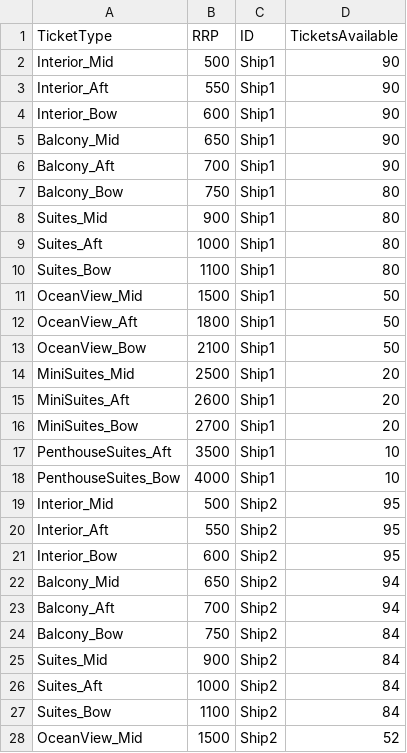
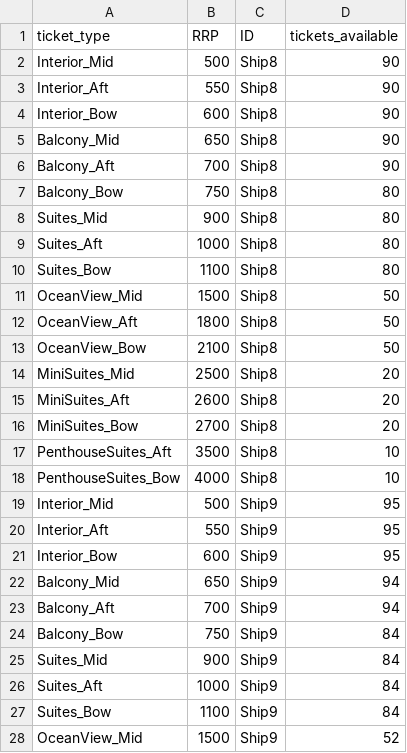
Before and after one commit to tomohikoNojiri415/HarvestFull, a CSV file: back/data/historical/ticket_details_historical old.csv (was back/data/historical/cabin_details.csv), drawn as a sheet; only a part is shown; the diff covers the shown part only.

```diff
--- a/back/data/historical/cabin_details.csv
+++ b/back/data/historical/ticket_details_historical old.csv
@@ -1,28 +1,28 @@
-TicketType,RRP,ID,TicketsAvailable
-Interior_Mid,500,Ship1,90
-Interior_Aft,550,Ship1,90
-Interior_Bow,600,Ship1,90
-Balcony_Mid,650,Ship1,90
-Balcony_Aft,700,Ship1,90
-Balcony_Bow,750,Ship1,80
-Suites_Mid,900,Ship1,80
-Suites_Aft,1000,Ship1,80
-Suites_Bow,1100,Ship1,80
-OceanView_Mid,1500,Ship1,50
-OceanView_Aft,1800,Ship1,50
-OceanView_Bow,2100,Ship1,50
-MiniSuites_Mid,2500,Ship1,20
-MiniSuites_Aft,2600,Ship1,20
-MiniSuites_Bow,2700,Ship1,20
-PenthouseSuites_Aft,3500,Ship1,10
-PenthouseSuites_Bow,4000,Ship1,10
-Interior_Mid,500,Ship2,95
-Interior_Aft,550,Ship2,95
-Interior_Bow,600,Ship2,95
-Balcony_Mid,650,Ship2,94
-Balcony_Aft,700,Ship2,94
-Balcony_Bow,750,Ship2,84
-Suites_Mid,900,Ship2,84
-Suites_Aft,1000,Ship2,84
-Suites_Bow,1100,Ship2,84
-OceanView_Mid,1500,Ship2,52
+ticket_type,RRP,ID,tickets_available
+Interior_Mid,500,Ship8,90
+Interior_Aft,550,Ship8,90
+Interior_Bow,600,Ship8,90
+Balcony_Mid,650,Ship8,90
+Balcony_Aft,700,Ship8,90
+Balcony_Bow,750,Ship8,80
+Suites_Mid,900,Ship8,80
+Suites_Aft,1000,Ship8,80
+Suites_Bow,1100,Ship8,80
+OceanView_Mid,1500,Ship8,50
+OceanView_Aft,1800,Ship8,50
+OceanView_Bow,2100,Ship8,50
+MiniSuites_Mid,2500,Ship8,20
+MiniSuites_Aft,2600,Ship8,20
+MiniSuites_Bow,2700,Ship8,20
+PenthouseSuites_Aft,3500,Ship8,10
+PenthouseSuites_Bow,4000,Ship8,10
+Interior_Mid,500,Ship9,95
+Interior_Aft,550,Ship9,95
+Interior_Bow,600,Ship9,95
+Balcony_Mid,650,Ship9,94
+Balcony_Aft,700,Ship9,94
+Balcony_Bow,750,Ship9,84
+Suites_Mid,900,Ship9,84
+Suites_Aft,1000,Ship9,84
+Suites_Bow,1100,Ship9,84
+OceanView_Mid,1500,Ship9,52
```
Also changed, not shown: 24 edited cells elsewhere in this file, back/data/current/Ship3/Ship3.csv, back/data/current/ticket_details_current copy.csv, 17 other files.
